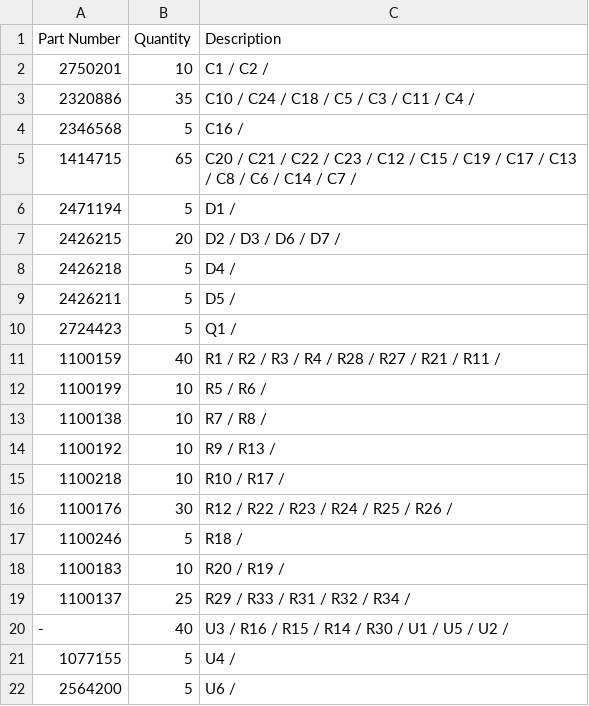
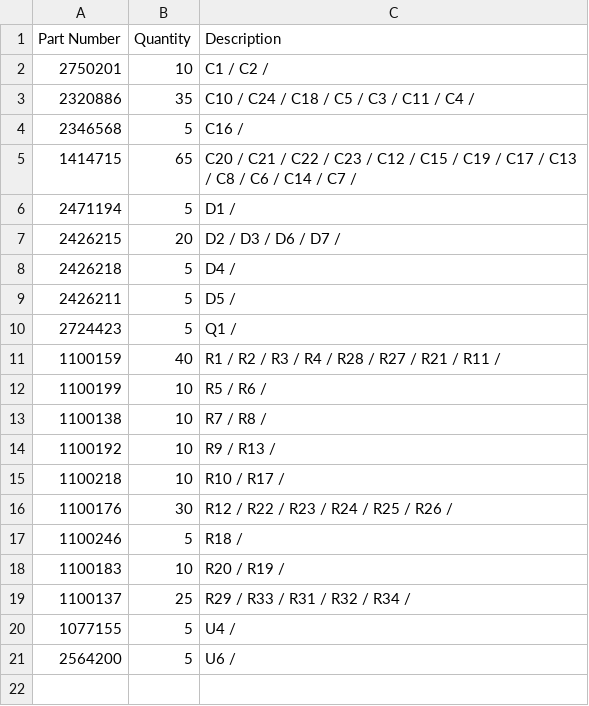
Before and after one commit to jeremysiebers/Miscellaneous, a CSV file: KiCad/BackplanePCB_solder2/BackplanePCB_solder.csv, drawn as a sheet.

Commit message:
Updated TrackModBusMaster_piggyback.sch and layout. completed component list to generate BOM.

```diff
--- a/KiCad/BackplanePCB_solder2/BackplanePCB_solder.csv
+++ b/KiCad/BackplanePCB_solder2/BackplanePCB_solder.csv
@@ -19,3 +19,2 @@ Part Number,Quantity,Description
 1100137,25,R29 / R33 / R31 / R32 / R34 /
--,40,U3 / R16 / R15 / R14 / R30 / U1 / U5 / U2 /
 1077155,5,U4 /
```
Also changed, not shown: 6 other files.
